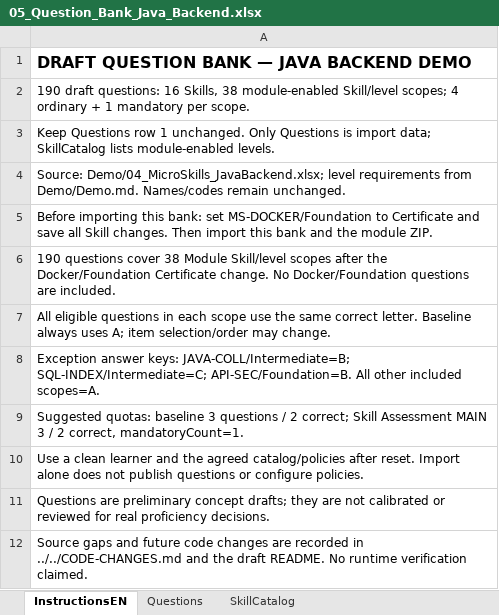
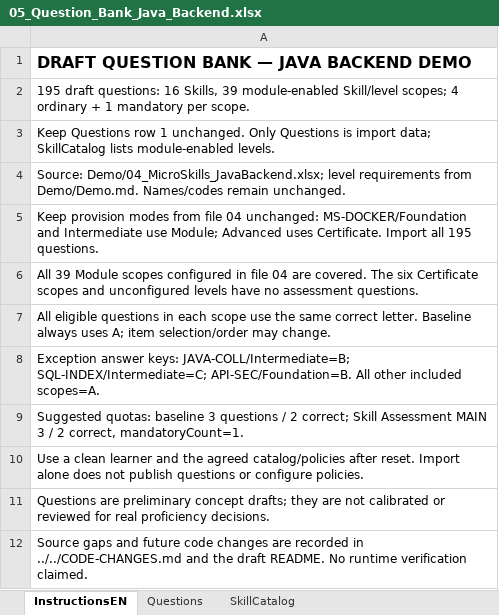
Before and after one commit to SEP490-Fall-2026-GFA26SE64/SEP490, an Excel workbook: Demo/05_Question_Bank_Java_Backend.xlsx, sheet InstructionsEN, drawn as a sheet; values as stored, in another font and other column widths than the file's, no borders; the diff names each change by its address in the sheet, - before the commit and + after, or states it on an @@ line.

Commit message:
Align backend demo imports with skill provision modes and fix notification lint

```diff
--- a/Demo/05_Question_Bank_Java_Backend.xlsx (sheet InstructionsEN)
+++ b/Demo/05_Question_Bank_Java_Backend.xlsx (sheet InstructionsEN)
-A2: 190 draft questions: 16 Skills, 38 module-enabled Skill/level…
+A2: 195 draft questions: 16 Skills, 39 module-enabled Skill/level…
-A5: Before importing this bank: set MS-DOCKER/Foundation to Certificate and save all Skill changes. Then import this bank and the module ZIP.
+A5: Keep provision modes from file 04 unchanged: MS-DOCKER/Foundation and Intermediate use Module; Advanced uses Certificate. Import all 195 questions.
-A6: 190 questions cover 38 Module Skill/level scopes after the Docker/Foundation Certificate change. No Docker/Foundation questions are included.
+A6: All 39 Module scopes configured in file 04 are covered. The six Certificate scopes and unconfigured levels have no assessment questions.
```
Also changed, not shown: sheet Questions, sheet SkillCatalog, 3 other files.
